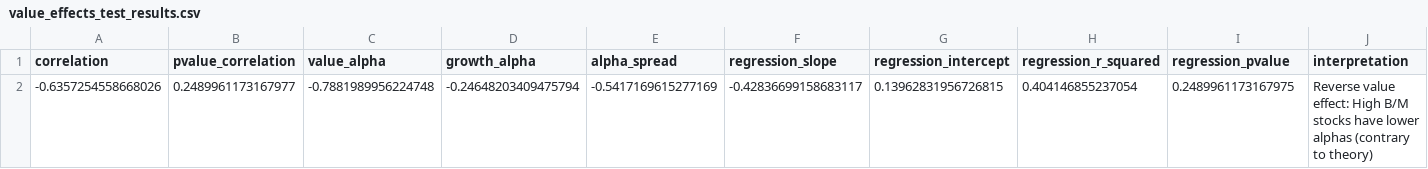
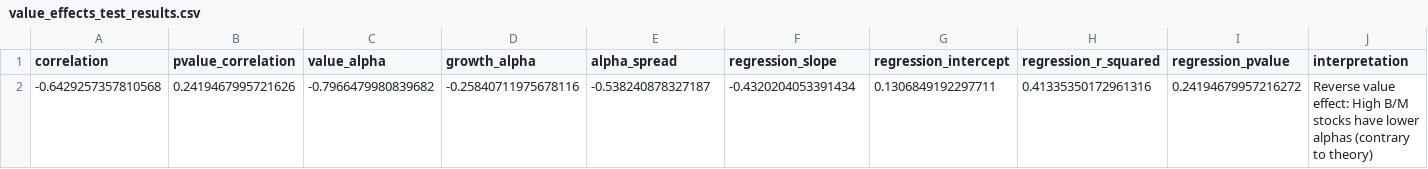
Before and after one commit to Throoni/CAPM_Analysis, a CSV file: results/reports/value_effects_test_results.csv, drawn as a sheet; removed rows and columns are numbered as before the commit, all else as after; the diff names each change by its address in the sheet, - before the commit and + after, or states it on an @@ line.

```diff
--- a/results/reports/value_effects_test_results.csv
+++ b/results/reports/value_effects_test_results.csv
-row 2: -0.6357254558668026 | 0.2489961173167977 | -0.7881989956224748 | -0.24648203409475794 | -0.5417169615277169 | -0.42836699158683117 | 0.13962831956726815 | 0.404146855237054 | 0.2489961173167975 | Reverse value effect: High B/M stocks have lower alphas (contrary to theory)
+row 2: -0.6429257357810568 | 0.2419467995721626 | -0.7966479980839682 | -0.25840711975678116 | -0.538240878327187 | -0.4320204053391434 | 0.1306849192297711 | 0.41335350172961316 | 0.24194679957216272 | Reverse value effect: High B/M stocks have lower alphas (contrary to theory)
```
Also changed, not shown: results/reports/value_effects_portfolios.csv, results/tables/table4_country_level_results.csv, 20 other files.
